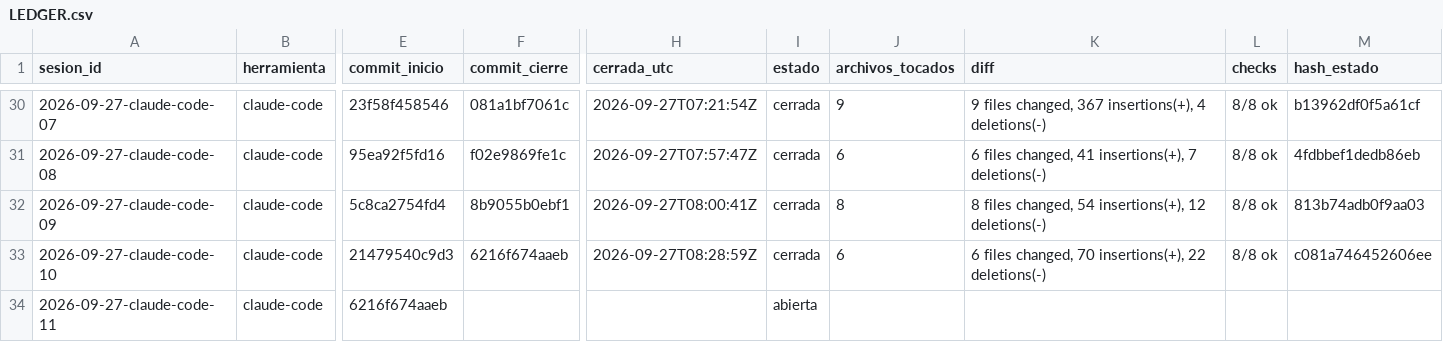
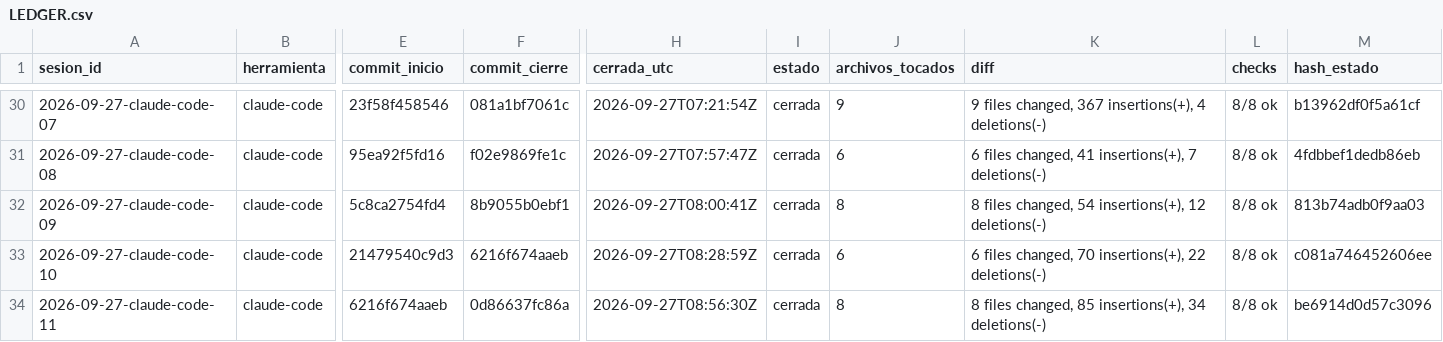
Before and after one commit to dojedacifuentes/naty.proyecto01, a CSV file: state/LEDGER.csv, drawn as a sheet; only a part is shown, gaps mark what is left out; the diff names each change by its address in the sheet, - before the commit and + after, or states it on an @@ line.

```diff
--- a/state/LEDGER.csv
+++ b/state/LEDGER.csv
-F34 (commit_cierre): (empty)
+F34 (commit_cierre): 0d86637fc86a
-H34 (cerrada_utc): (empty)
+H34 (cerrada_utc): 2026-09-27T08:56:30Z
-I34 (estado): abierta
+I34 (estado): cerrada
-J34 (archivos_tocados): (empty)
+J34 (archivos_tocados): 8
-K34 (diff): (empty)
+K34 (diff): 8 files changed, 85 insertions(+), 34 deletions(-)
-L34 (checks): (empty)
+L34 (checks): 8/8 ok
-M34 (hash_estado): (empty)
+M34 (hash_estado): be6914d0d57c3096
```
Also changed, not shown: 1 other file.
